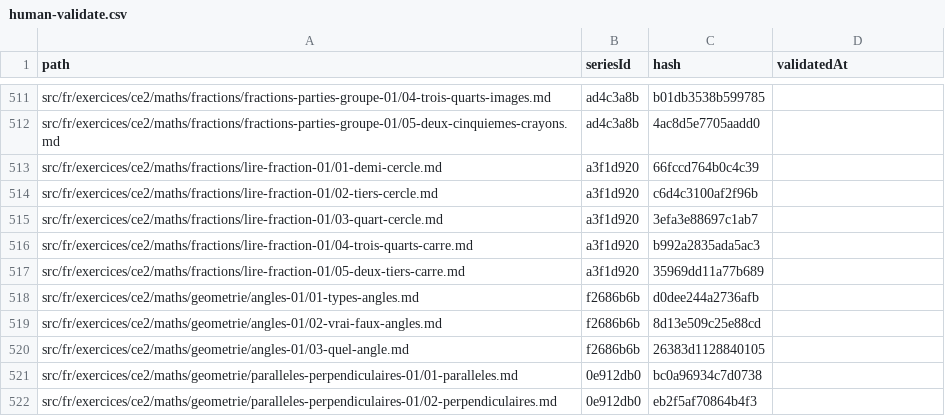
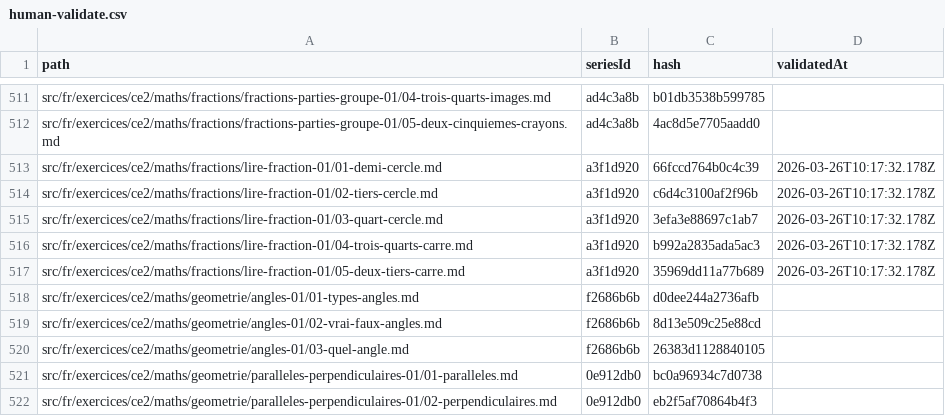
Before and after one commit to davidmarcombes/cahier-melimee, a CSV file: reports/human-validate.csv, drawn as a sheet; only a part is shown, gaps mark what is left out.

```diff
--- a/reports/human-validate.csv
+++ b/reports/human-validate.csv
@@ -512,7 +512,7 @@ src/fr/exercices/ce2/maths/fractions/fractions-parties-groupe-01/04-trois-quarts
 src/fr/exercices/ce2/maths/fractions/fractions-parties-groupe-01/05-deux-cinquiemes-crayons.md,ad4c3a8b,4ac8d5e7705aadd0,
-src/fr/exercices/ce2/maths/fractions/lire-fraction-01/01-demi-cercle.md,a3f1d920,66fccd764b0c4c39,
-src/fr/exercices/ce2/maths/fractions/lire-fraction-01/02-tiers-cercle.md,a3f1d920,c6d4c3100af2f96b,
-src/fr/exercices/ce2/maths/fractions/lire-fraction-01/03-quart-cercle.md,a3f1d920,3efa3e88697c1ab7,
-src/fr/exercices/ce2/maths/fractions/lire-fraction-01/04-trois-quarts-carre.md,a3f1d920,b992a2835ada5ac3,
-src/fr/exercices/ce2/maths/fractions/lire-fraction-01/05-deux-tiers-carre.md,a3f1d920,35969dd11a77b689,
+src/fr/exercices/ce2/maths/fractions/lire-fraction-01/01-demi-cercle.md,a3f1d920,66fccd764b0c4c39,2026-03-26T10:17:32.178Z
+src/fr/exercices/ce2/maths/fractions/lire-fraction-01/02-tiers-cercle.md,a3f1d920,c6d4c3100af2f96b,2026-03-26T10:17:32.178Z
+src/fr/exercices/ce2/maths/fractions/lire-fraction-01/03-quart-cercle.md,a3f1d920,3efa3e88697c1ab7,2026-03-26T10:17:32.178Z
+src/fr/exercices/ce2/maths/fractions/lire-fraction-01/04-trois-quarts-carre.md,a3f1d920,b992a2835ada5ac3,2026-03-26T10:17:32.178Z
+src/fr/exercices/ce2/maths/fractions/lire-fraction-01/05-deux-tiers-carre.md,a3f1d920,35969dd11a77b689,2026-03-26T10:17:32.178Z
 src/fr/exercices/ce2/maths/geometrie/angles-01/01-types-angles.md,f2686b6b,d0dee244a2736afb,
```
Also changed, not shown: 23 other files.
